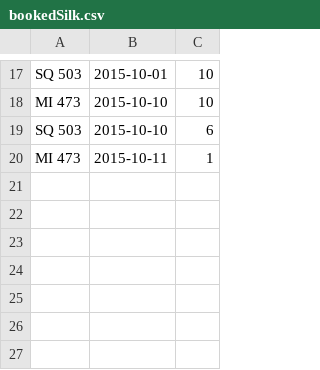
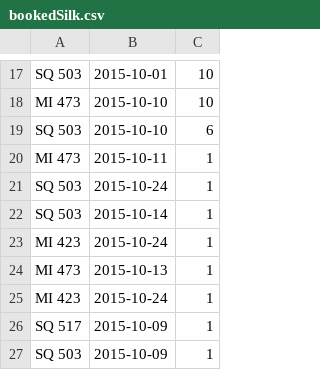
Before and after one commit to NilanjanDaw/piedPiper, a CSV file: bookedSilk.csv, drawn as a sheet; only a part is shown, gaps mark what is left out; the diff names each change by its address in the sheet, - before the commit and + after, or states it on an @@ line.

```diff
--- a/bookedSilk.csv
+++ b/bookedSilk.csv
+row 21: SQ 503 | 2015-10-24 | 1
+row 22: SQ 503 | 2015-10-14 | 1
+row 23: MI 423 | 2015-10-24 | 1
+row 24: MI 473 | 2015-10-13 | 1
+row 25: MI 423 | 2015-10-24 | 1
+row 26: SQ 517 | 2015-10-09 | 1
+row 27: SQ 503 | 2015-10-09 | 1
```
Also changed, not shown: bookedSpice.csv, 33 other files.
